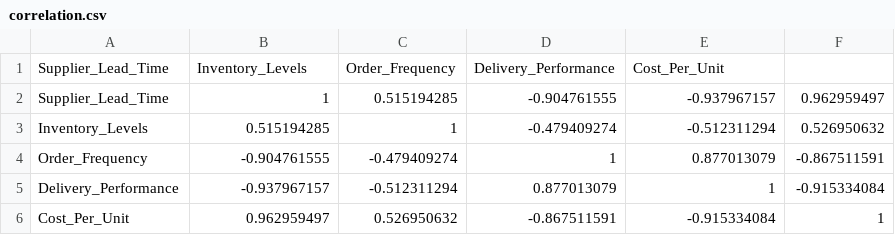
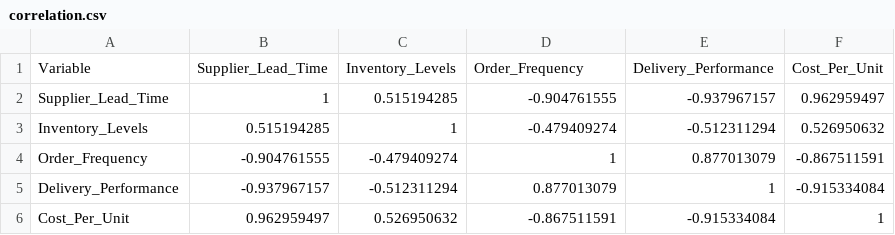
Before and after one commit to Atharva170505/TDSGA7, a CSV file: Excel/correlation.csv, drawn as a sheet; removed rows and columns are numbered as before the commit, all else as after; the diff names each change by its address in the sheet, - before the commit and + after, or states it on an @@ line.

Commit message:
Update correlation.csv

```diff
--- a/Excel/correlation.csv
+++ b/Excel/correlation.csv
-row 1: Supplier_Lead_Time | Inventory_Levels | Order_Frequency | Delivery_Performance | Cost_Per_Unit
+row 1: Variable | Supplier_Lead_Time | Inventory_Levels | Order_Frequency | Delivery_Performance | Cost_Per_Unit
```
